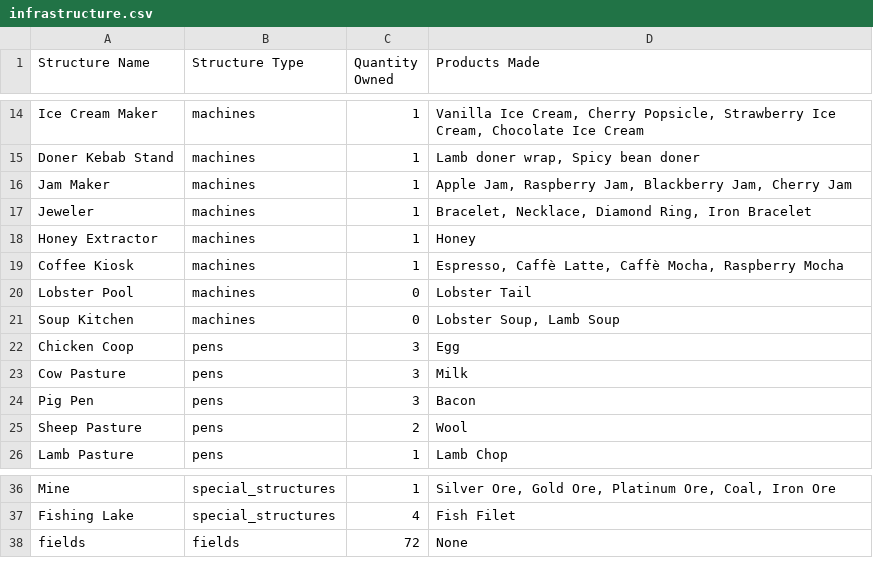
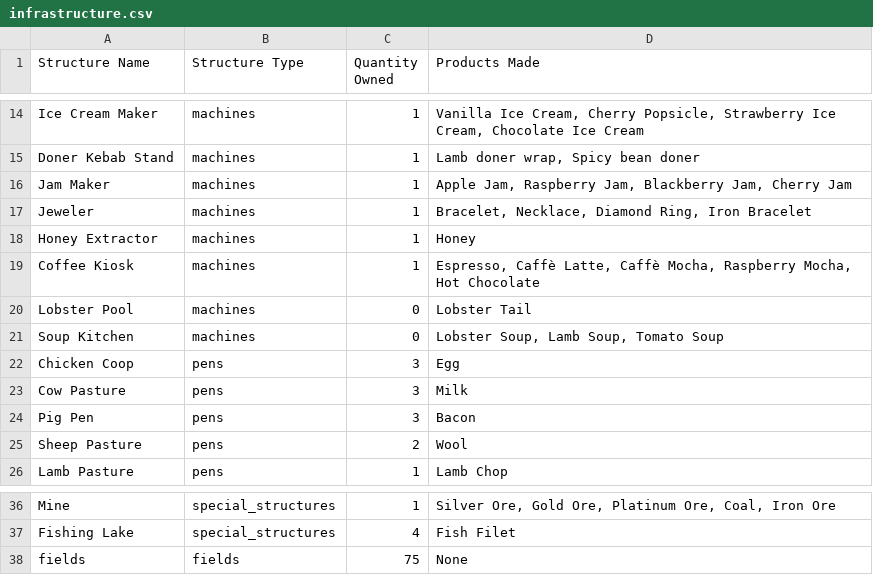
Before and after one commit to tyboro2002/hay_day_ecosystem, a CSV file: exports/infrastructure.csv, drawn as a sheet; only a part is shown, gaps mark what is left out.

```diff
--- a/exports/infrastructure.csv
+++ b/exports/infrastructure.csv
@@ -18,5 +18,5 @@ Jeweler,machines,1,"Bracelet, Necklace, Diamond Ring, Iron Bracelet"
 Honey Extractor,machines,1,Honey
-Coffee Kiosk,machines,1,"Espresso, Caffè Latte, Caffè Mocha, Raspberry Mocha"
+Coffee Kiosk,machines,1,"Espresso, Caffè Latte, Caffè Mocha, Raspberry Mocha, Hot Chocolate"
 Lobster Pool,machines,0,Lobster Tail
-Soup Kitchen,machines,0,"Lobster Soup, Lamb Soup"
+Soup Kitchen,machines,0,"Lobster Soup, Lamb Soup, Tomato Soup"
 Chicken Coop,pens,3,Egg
@@ -37,2 +37,2 @@ Mine,special_structures,1,"Silver Ore, Gold Ore, Platinum Ore, Coal, Iron Ore"
 Fishing Lake,special_structures,4,Fish Filet
-fields,fields,72,None
+fields,fields,75,None
```
Also changed, not shown: exports/items.csv, 23 other files.
